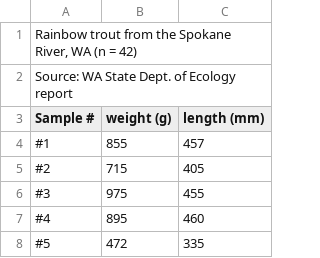
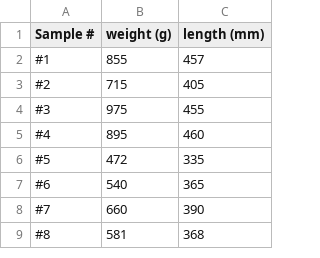
Before and after one commit to cheungkl04/highcharts-scatter-csvs, a CSV file: data-scatter.csv, drawn as a sheet; only a part is shown; the shorter side is filled out with more unchanged rows.

Commit message:
Update data-scatter.csv

```diff
--- a/data-scatter.csv
+++ b/data-scatter.csv
@@ -1,3 +1 @@
-"Rainbow trout from the Spokane River, WA (n = 42)",,
-Source: WA State Dept. of Ecology report,,
 Sample #,weight (g),length (mm)
```
